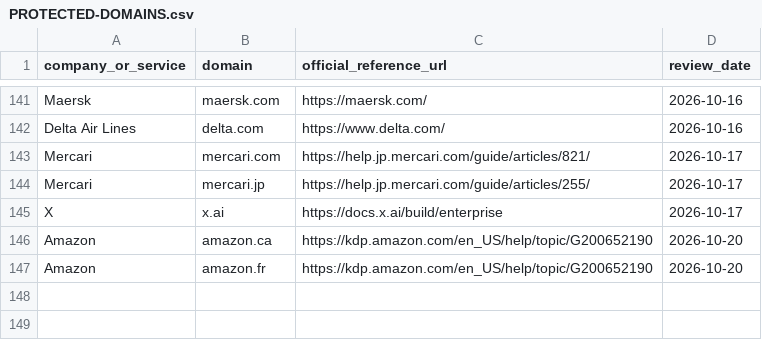
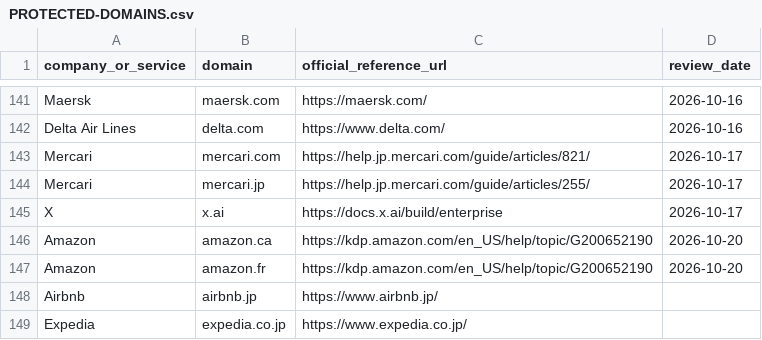
Before and after one commit to 46plus-gif/NoKiridding, a CSV file: en/PROTECTED-DOMAINS.csv, drawn as a sheet; only a part is shown, gaps mark what is left out; the diff names each change by its address in the sheet, - before the commit and + after, or states it on an @@ line.

Commit message:
Release 0.8.3: recognize Japanese Airbnb and Expedia domains

```diff
--- a/en/PROTECTED-DOMAINS.csv
+++ b/en/PROTECTED-DOMAINS.csv
+row 148: Airbnb | airbnb.jp | https://www.airbnb.jp/
+row 149: Expedia | expedia.co.jp | https://www.expedia.co.jp/
```
Also changed, not shown: ja/PROTECTED-DOMAINS.csv, 21 other files.
